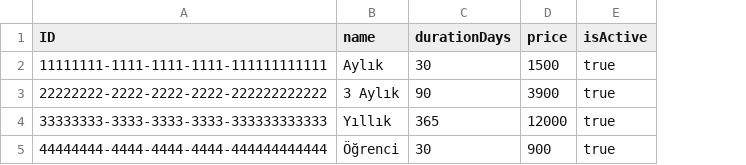
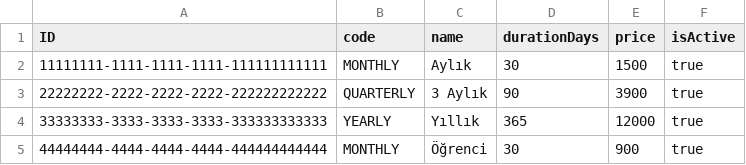
Before and after one commit to MYlmzz/ITGYM_CAP, a CSV file: db/data/gym-MembershipPlans.csv, drawn as a sheet; the diff names each change by its address in the sheet, - before the commit and + after, or states it on an @@ line.

```diff
--- a/db/data/gym-MembershipPlans.csv
+++ b/db/data/gym-MembershipPlans.csv
+column B (code), rows 2-5: MONTHLY | QUARTERLY | YEARLY | MONTHLY
```
Also changed, not shown: db/data/gym-Payments.csv, 6 other files.
